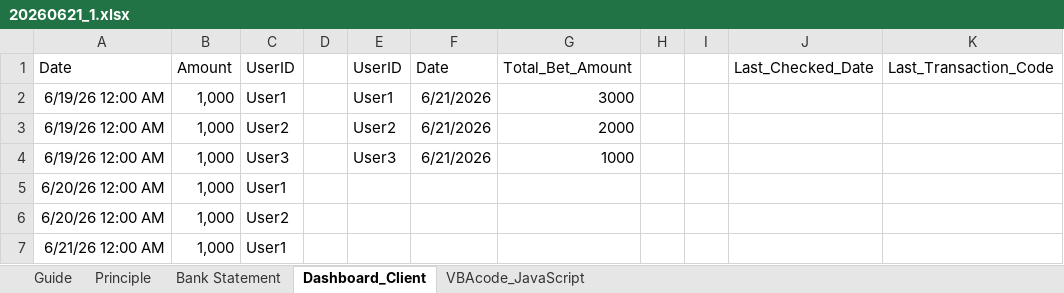
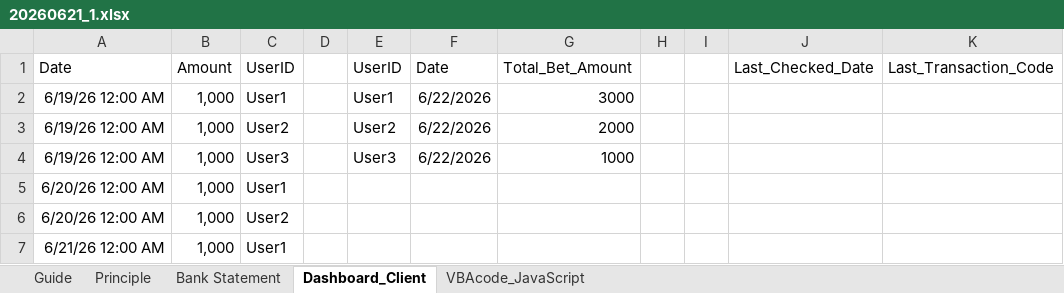
Before and after one commit to munhtamga/MongolNaadam, an Excel workbook: 20260621_1.xlsx, sheet Dashboard_Client, drawn as a sheet; only a part is shown; values as stored, in another font and other column widths than the file's, no borders; the diff names each change by its address in the sheet, - before the commit and + after, or states it on an @@ line.

```diff
--- a/20260621_1.xlsx (sheet Dashboard_Client)
+++ b/20260621_1.xlsx (sheet Dashboard_Client)
-F2:F4: 6/21/2026
+F2:F4: 6/22/2026
```
Also changed, not shown: 2 other files.
